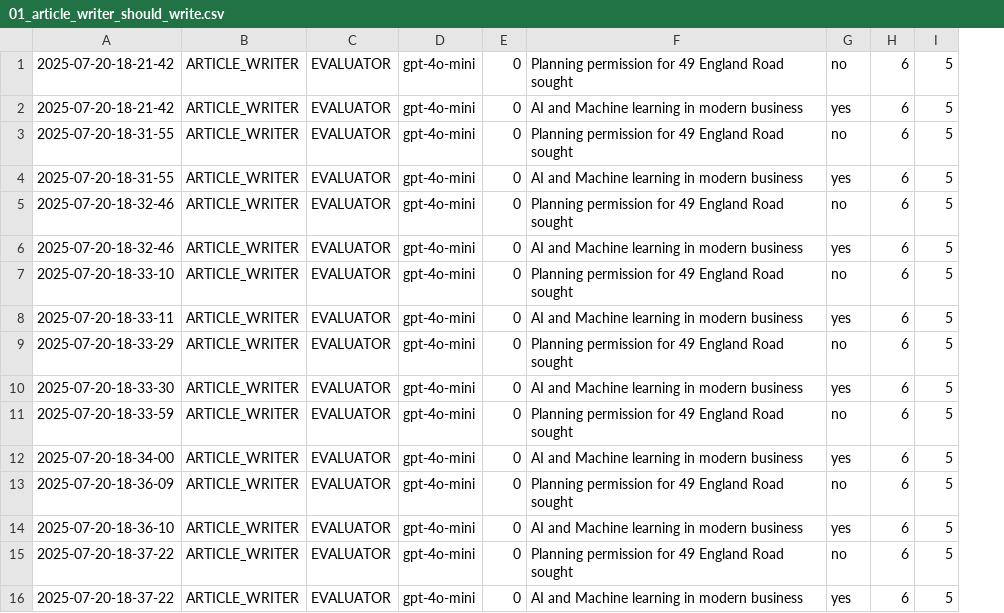
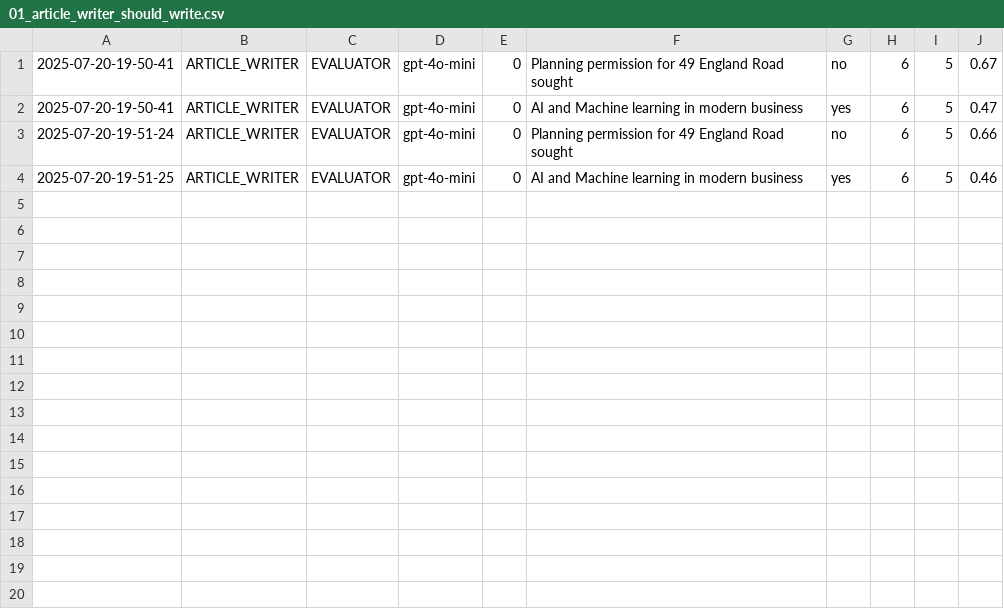
Before and after one commit to Python-Test-Engineer/llm-evaluation-framework, a CSV file: src/case_study1/langgraph/01_article_writer_should_write.csv, drawn as a sheet; removed rows and columns are numbered as before the commit, all else as after; the diff names each change by its address in the sheet, - before the commit and + after, or states it on an @@ line.

```diff
--- a/src/case_study1/langgraph/01_article_writer_should_write.csv
+++ b/src/case_study1/langgraph/01_article_writer_should_write.csv
-column A, rows 1-4: 2025-07-20-18-21-42 | 2025-07-20-18-21-42 | 2025-07-20-18-31-55 | 2025-07-20-18-31-55
+column A, rows 1-4: 2025-07-20-19-50-41 | 2025-07-20-19-50-41 | 2025-07-20-19-51-24 | 2025-07-20-19-51-25
+column J, rows 1-4: 0.67 | 0.47 | 0.66 | 0.46
-row 5: 2025-07-20-18-32-46 | ARTICLE_WRITER | EVALUATOR | gpt-4o-mini | 0 | Planning permission for 49 England Road sought | no | 6 | 5
-row 6: 2025-07-20-18-32-46 | ARTICLE_WRITER | EVALUATOR | gpt-4o-mini | 0 | AI and Machine learning in modern business | yes | 6 | 5
-row 7: 2025-07-20-18-33-10 | ARTICLE_WRITER | EVALUATOR | gpt-4o-mini | 0 | Planning permission for 49 England Road sought | no | 6 | 5
-row 8: 2025-07-20-18-33-11 | ARTICLE_WRITER | EVALUATOR | gpt-4o-mini | 0 | AI and Machine learning in modern business | yes | 6 | 5
-row 9: 2025-07-20-18-33-29 | ARTICLE_WRITER | EVALUATOR | gpt-4o-mini | 0 | Planning permission for 49 England Road sought | no | 6 | 5
-row 10: 2025-07-20-18-33-30 | ARTICLE_WRITER | EVALUATOR | gpt-4o-mini | 0 | AI and Machine learning in modern business | yes | 6 | 5
-row 11: 2025-07-20-18-33-59 | ARTICLE_WRITER | EVALUATOR | gpt-4o-mini | 0 | Planning permission for 49 England Road sought | no | 6 | 5
-row 12: 2025-07-20-18-34-00 | ARTICLE_WRITER | EVALUATOR | gpt-4o-mini | 0 | AI and Machine learning in modern business | yes | 6 | 5
-row 13: 2025-07-20-18-36-09 | ARTICLE_WRITER | EVALUATOR | gpt-4o-mini | 0 | Planning permission for 49 England Road sought | no | 6 | 5
-row 14: 2025-07-20-18-36-10 | ARTICLE_WRITER | EVALUATOR | gpt-4o-mini | 0 | AI and Machine learning in modern business | yes | 6 | 5
-row 15: 2025-07-20-18-37-22 | ARTICLE_WRITER | EVALUATOR | gpt-4o-mini | 0 | Planning permission for 49 England Road sought | no | 6 | 5
-row 16: 2025-07-20-18-37-22 | ARTICLE_WRITER | EVALUATOR | gpt-4o-mini | 0 | AI and Machine learning in modern business | yes | 6 | 5
```
Also changed, not shown: src/case_study1/langgraph/04_article_writer_publishable.csv, 3 other files.
